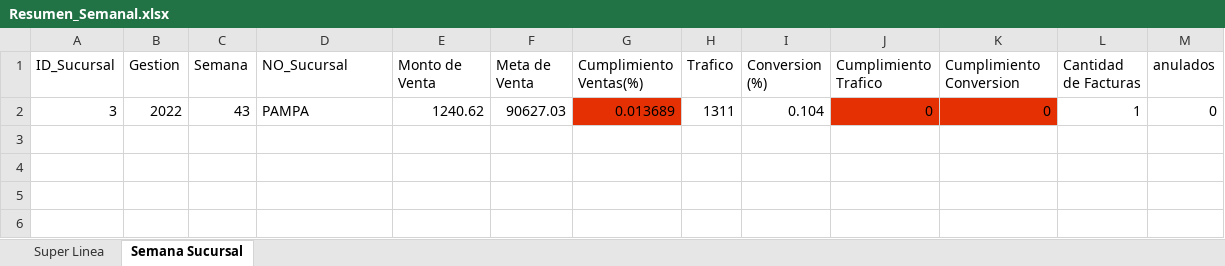
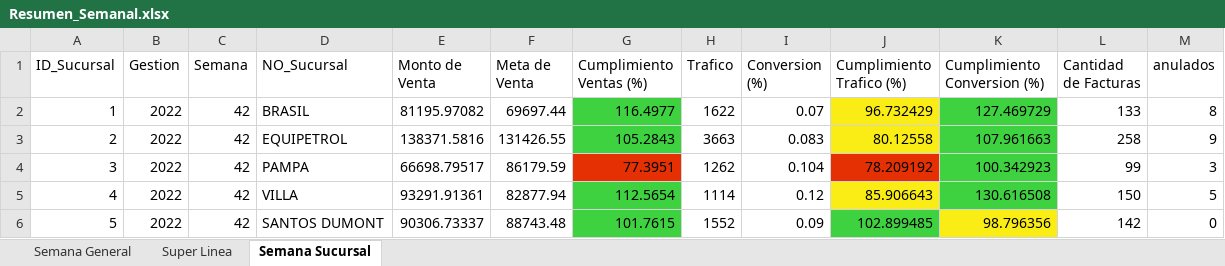
Before and after one commit to AlbertoPaRo/Sequalize-sql, an Excel workbook: Resumen_Semanal.xlsx, sheet Semana Sucursal, drawn as a sheet; values as stored, in another font and other column widths than the file's, no borders; addresses are those after the commit; the diff names each change by its address in the sheet, - before the commit and + after, or states it on an @@ line.

```diff
--- a/Resumen_Semanal.xlsx (sheet Semana Sucursal)
+++ b/Resumen_Semanal.xlsx (sheet Semana Sucursal)
+sheet tab: Semana General
-G1: Cumplimiento Ventas(%)
+G1: Cumplimiento Ventas (%)
-J1: Cumplimiento Trafico
+J1: Cumplimiento Trafico (%)
-K1: Cumplimiento Conversion
+K1: Cumplimiento Conversion (%)
+row 2: 1 | 2022 | 42 | BRASIL | 81195.97082 | 69697.44 | 116.4977 | 1622 | 0.07 | 96.732429 | 127.469729 | 133 | 8
+row 3: 2 | 2022 | 42 | EQUIPETROL | 138371.5816 | 131426.55 | 105.2843 | 3663 | 0.083 | 80.12558 | 107.961663 | 258 | 9
-C4 (Semana): 43
+C4 (Semana): 42
-E4 (Monto de Venta): 1240.62
+E4 (Monto de Venta): 66698.79517
-F4 (Meta de Venta): 90627.03
+F4 (Meta de Venta): 86179.59
-G4 (Cumplimiento Ventas (%)): 0.013689
+G4 (Cumplimiento Ventas (%)): 77.3951
-H4 (Trafico): 1311
+H4 (Trafico): 1262
-J4 (Cumplimiento Trafico (%)): 0
+J4 (Cumplimiento Trafico (%)): 78.209192
-K4 (Cumplimiento Conversion (%)): 0
+K4 (Cumplimiento Conversion (%)): 100.342923
-K4 fill: #E53004
+K4 fill: #3ED140
-L4 (Cantidad de Facturas): 1
+L4 (Cantidad de Facturas): 99
-M4 (anulados): 0
+M4 (anulados): 3
+row 5: 4 | 2022 | 42 | VILLA | 93291.91361 | 82877.94 | 112.5654 | 1114 | 0.12 | 85.906643 | 130.616508 | 150 | 5
+row 6: 5 | 2022 | 42 | SANTOS DUMONT | 90306.73337 | 88743.48 | 101.7615 | 1552 | 0.09 | 102.899485 | 98.796356 | 142 | 0
```
Also changed, not shown: sheet Super Linea, 5 other files.
